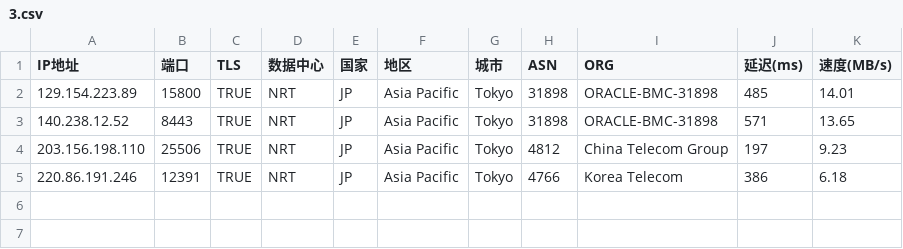
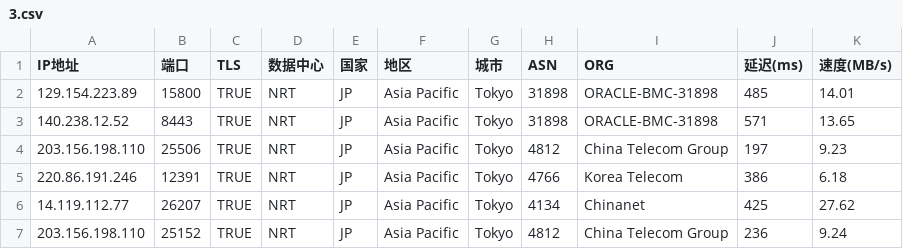
Before and after one commit to mmmOvO/m, a CSV file: 3.csv, drawn as a sheet; the diff names each change by its address in the sheet, - before the commit and + after, or states it on an @@ line.

Commit message:
Add files via upload

```diff
--- a/3.csv
+++ b/3.csv
+row 6: 14.119.112.77 | 26207 | TRUE | NRT | JP | Asia Pacific | Tokyo | 4134 | Chinanet | 425 | 27.62
+row 7: 203.156.198.110 | 25152 | TRUE | NRT | JP | Asia Pacific | Tokyo | 4812 | China Telecom Group | 236 | 9.24
```
